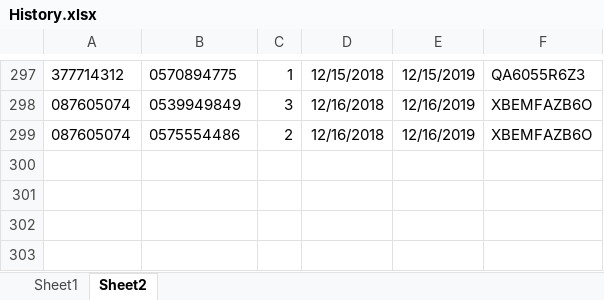
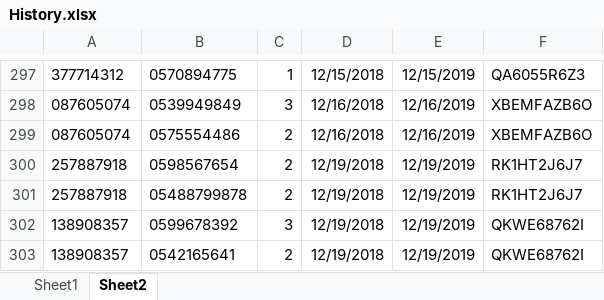
Before and after one commit to liatGolber/sales-opportunity-database-manager, an Excel workbook: project 8/bin/Debug/History.xlsx, sheet Sheet2, drawn as a sheet; only a part is shown, gaps mark what is left out; values as stored, in another font and other column widths than the file's, no borders; the diff names each change by its address in the sheet, - before the commit and + after, or states it on an @@ line.

Commit message:
History Support Update
I added an update that lets you view the opportunities that are in the history data base.

```diff
--- a/project 8/bin/Debug/History.xlsx (sheet Sheet2)
+++ b/project 8/bin/Debug/History.xlsx (sheet Sheet2)
+row 300: 257887918 | 0598567654 | 2 | 12/19/2018 | 12/19/2019 | RK1HT2J6J7
+row 301: 257887918 | 05488799878 | 2 | 12/19/2018 | 12/19/2019 | RK1HT2J6J7
+row 302: 138908357 | 0599678392 | 3 | 12/19/2018 | 12/19/2019 | QKWE68762I
+row 303: 138908357 | 0542165641 | 2 | 12/19/2018 | 12/19/2019 | QKWE68762I
```
Also changed, not shown: sheet Sheet1, project 8/bin/Debug/Opportunites.xlsx, 17 other files.
